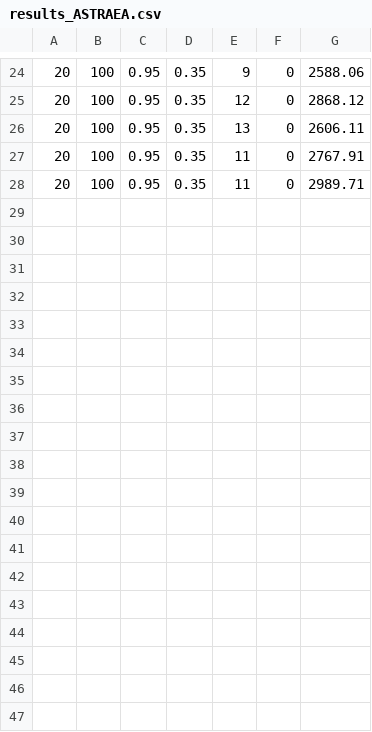
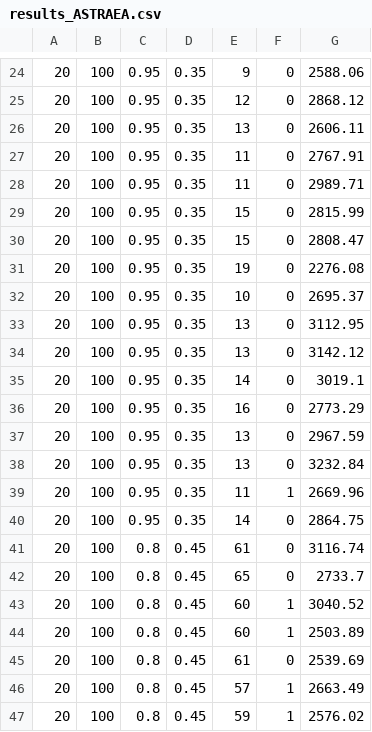
Before and after one commit to deib-polimi/deepthought, a CSV file: ASTRAEA_scripts/results_ASTRAEA.csv, drawn as a sheet; only a part is shown, gaps mark what is left out.

Commit message:
test updated

```diff
--- a/ASTRAEA_scripts/results_ASTRAEA.csv
+++ b/ASTRAEA_scripts/results_ASTRAEA.csv
@@ -28 +28,20 @@
 20,100,0.95,0.35,11,0,2989.71
+20,100,0.95,0.35,15,0,2815.99
+20,100,0.95,0.35,15,0,2808.47
+20,100,0.95,0.35,19,0,2276.08
+20,100,0.95,0.35,10,0,2695.37
+20,100,0.95,0.35,13,0,3112.95
+20,100,0.95,0.35,13,0,3142.12
+20,100,0.95,0.35,14,0,3019.1
+20,100,0.95,0.35,16,0,2773.29
+20,100,0.95,0.35,13,0,2967.59
+20,100,0.95,0.35,13,0,3232.84
+20,100,0.95,0.35,11,1,2669.96
+20,100,0.95,0.35,14,0,2864.75
+20,100,0.8,0.45,61,0,3116.74
+20,100,0.8,0.45,65,0,2733.7
+20,100,0.8,0.45,60,1,3040.52
+20,100,0.8,0.45,60,1,2503.89
+20,100,0.8,0.45,61,0,2539.69
+20,100,0.8,0.45,57,1,2663.49
+20,100,0.8,0.45,59,1,2576.02
```
